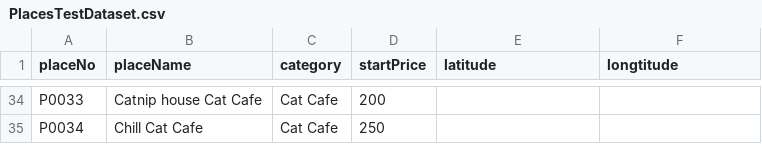
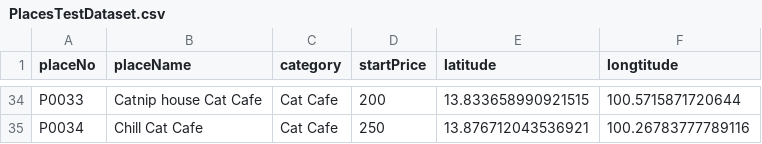
Before and after one commit to khetpatiparn/TripYourMomWouldApproveOf, a CSV file: GeneratePlan/csv/PlacesTestDataset.csv, drawn as a sheet; only a part is shown, gaps mark what is left out; the diff covers the shown part only; the diff names each change by its address in the sheet, - before the commit and + after, or states it on an @@ line.

```diff
--- a/GeneratePlan/csv/PlacesTestDataset.csv
+++ b/GeneratePlan/csv/PlacesTestDataset.csv
-E34 (latitude): (empty)
+E34 (latitude): 13.833658990921515
-F34 (longtitude): (empty)
+F34 (longtitude): 100.5715871720644
-E35 (latitude): (empty)
+E35 (latitude): 13.876712043536921
-F35 (longtitude): (empty)
+F35 (longtitude): 100.26783777789116
```
Also changed, not shown: 64 edited cells elsewhere in this file, 5 other files.
